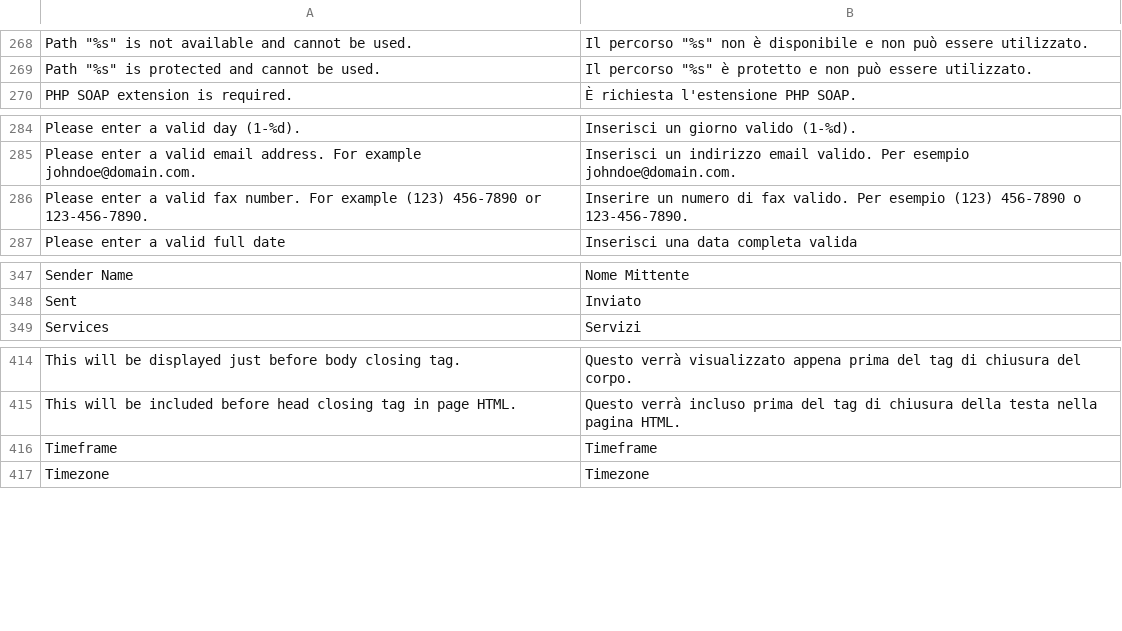
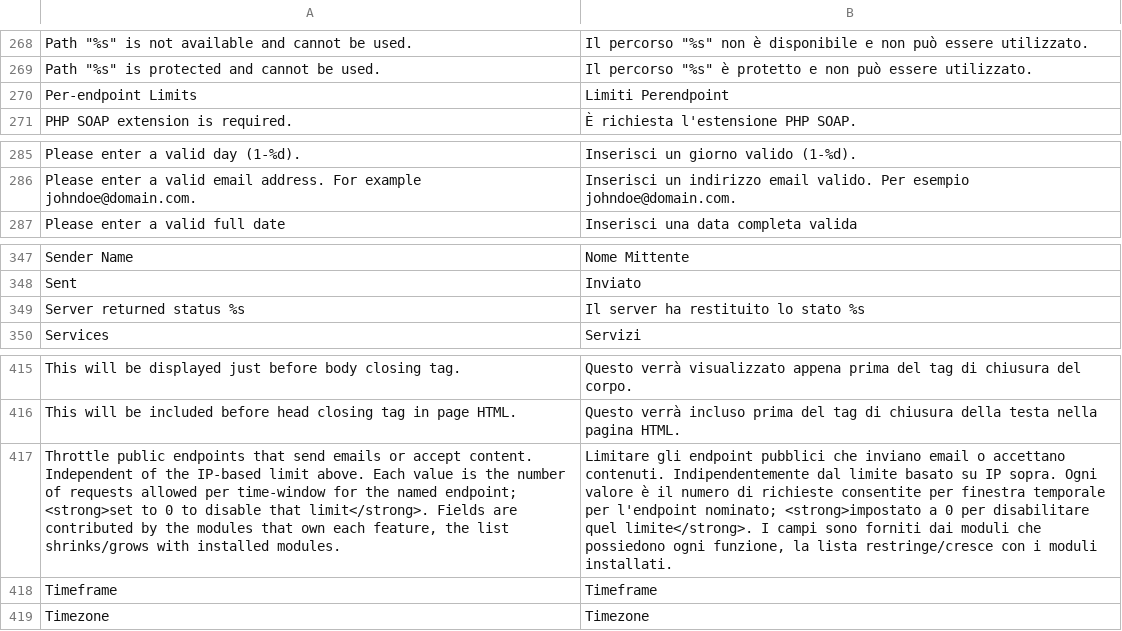
Before and after one commit to MahoCommerce/maho-language-it_IT, a CSV file: app/locale/it_IT/Mage_Core.csv, drawn as a sheet; only a part is shown, gaps mark what is left out; removed rows and columns are numbered as before the commit, all else as after; the diff names each change by its address in the sheet, - before the commit and + after, or states it on an @@ line.

```diff
--- a/app/locale/it_IT/Mage_Core.csv
+++ b/app/locale/it_IT/Mage_Core.csv
+row 270: Per-endpoint Limits | Limiti Perendpoint
-row 286: Please enter a valid fax number. For example (123) 456-7890 or 123-456-7890. | Inserire un numero di fax valido. Per esempio (123) 456-7890 o 123-456-7890.
+row 349: Server returned status %s | Il server ha restituito lo stato %s
+row 417: Throttle public endpoints that send emails or accept content. Independent of the IP-based limit above. Each value is the number of requests allowed per time-window for the named endpoint; <strong>set to 0 to disable that limit</strong>. Fields are contributed by the modules that own each feature, the list shrinks/grows with installed modules. | Limitare gli endpoint pubblici che inviano email o accettano contenuti. Indipendentemente dal limite basato su IP sopra. Ogni valore è il numero di richieste consentite per finestra temporale per l'endpoint nominato; <strong>impostato a 0 per disabilitare quel limite</strong>. I campi sono forniti dai moduli che possiedono ogni funzione, la lista restringe/cresce con i moduli installati.
```
Also changed, not shown: app/locale/it_IT/Mage_Api.csv, app/locale/it_IT/Mage_Catalog.csv, 12 other files.
